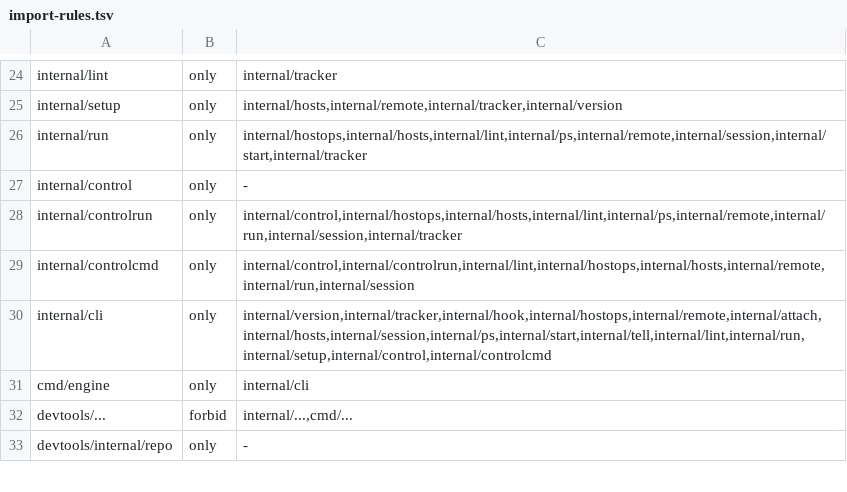
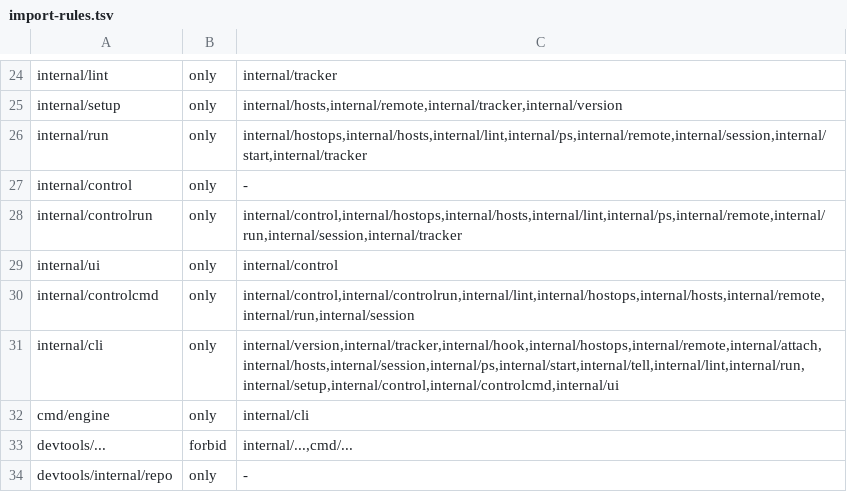
Before and after one commit to dinoderek/engine, a TSV file: scripts/import-rules.tsv, drawn as a sheet; only a part is shown, gaps mark what is left out.

```diff
--- a/scripts/import-rules.tsv
+++ b/scripts/import-rules.tsv
@@ -28,4 +28,5 @@ internal/control	only	-
 internal/controlrun	only	internal/control,internal/hostops,internal/hosts,internal/lint,internal/ps,internal/remote,internal/run,internal/session,internal/tracker
+internal/ui	only	internal/control
 internal/controlcmd	only	internal/control,internal/controlrun,internal/lint,internal/hostops,internal/hosts,internal/remote,internal/run,internal/session
-internal/cli	only	internal/version,internal/tracker,internal/hook,internal/hostops,internal/remote,internal/attach,internal/hosts,internal/session,internal/ps,internal/start,internal/tell,internal/lint,internal/run,internal/setup,internal/control,internal/controlcmd
+internal/cli	only	internal/version,internal/tracker,internal/hook,internal/hostops,internal/remote,internal/attach,internal/hosts,internal/session,internal/ps,internal/start,internal/tell,internal/lint,internal/run,internal/setup,internal/control,internal/controlcmd,internal/ui
 cmd/engine	only	internal/cli
```
Also changed, not shown: 17 other files.
